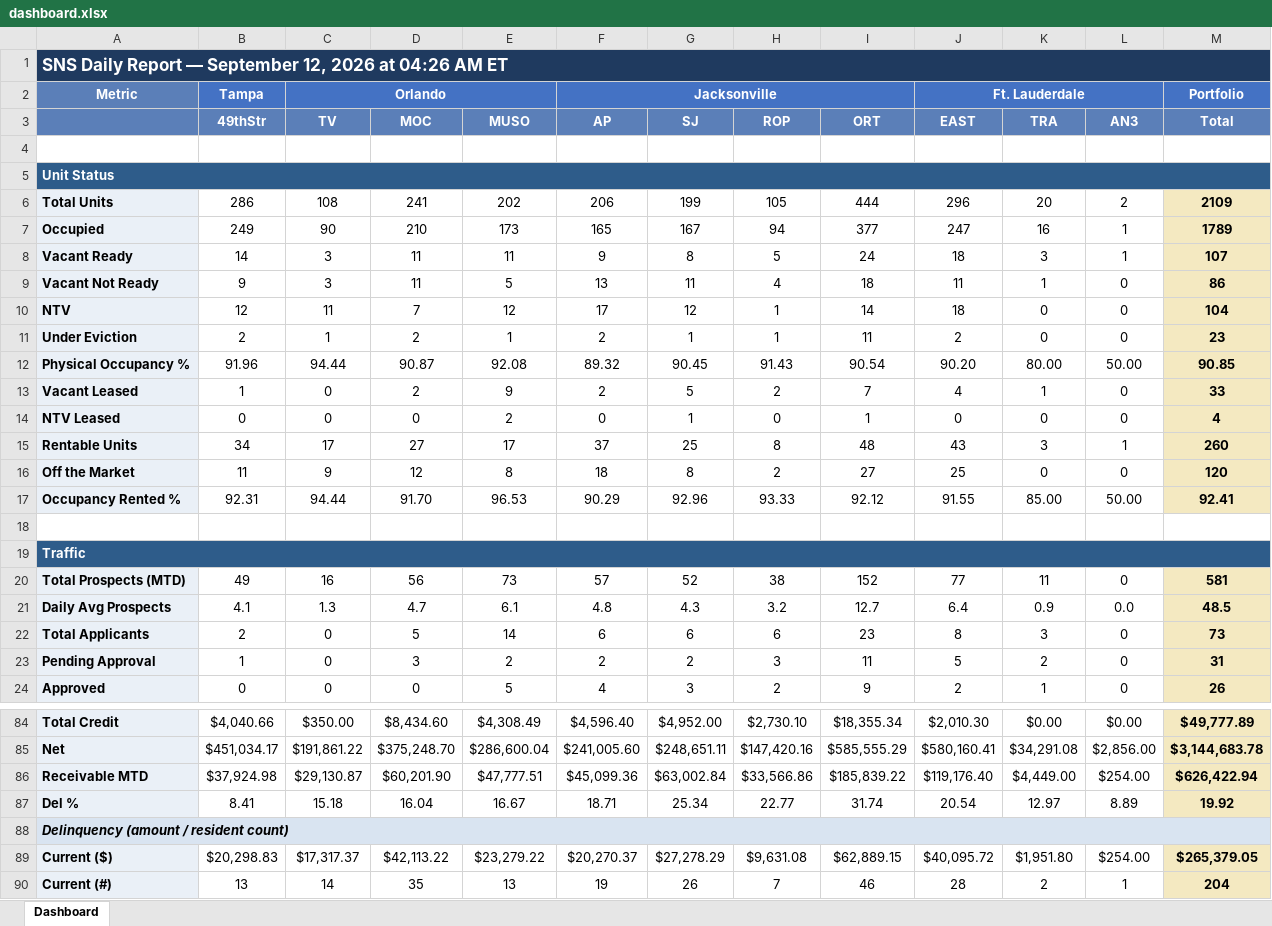
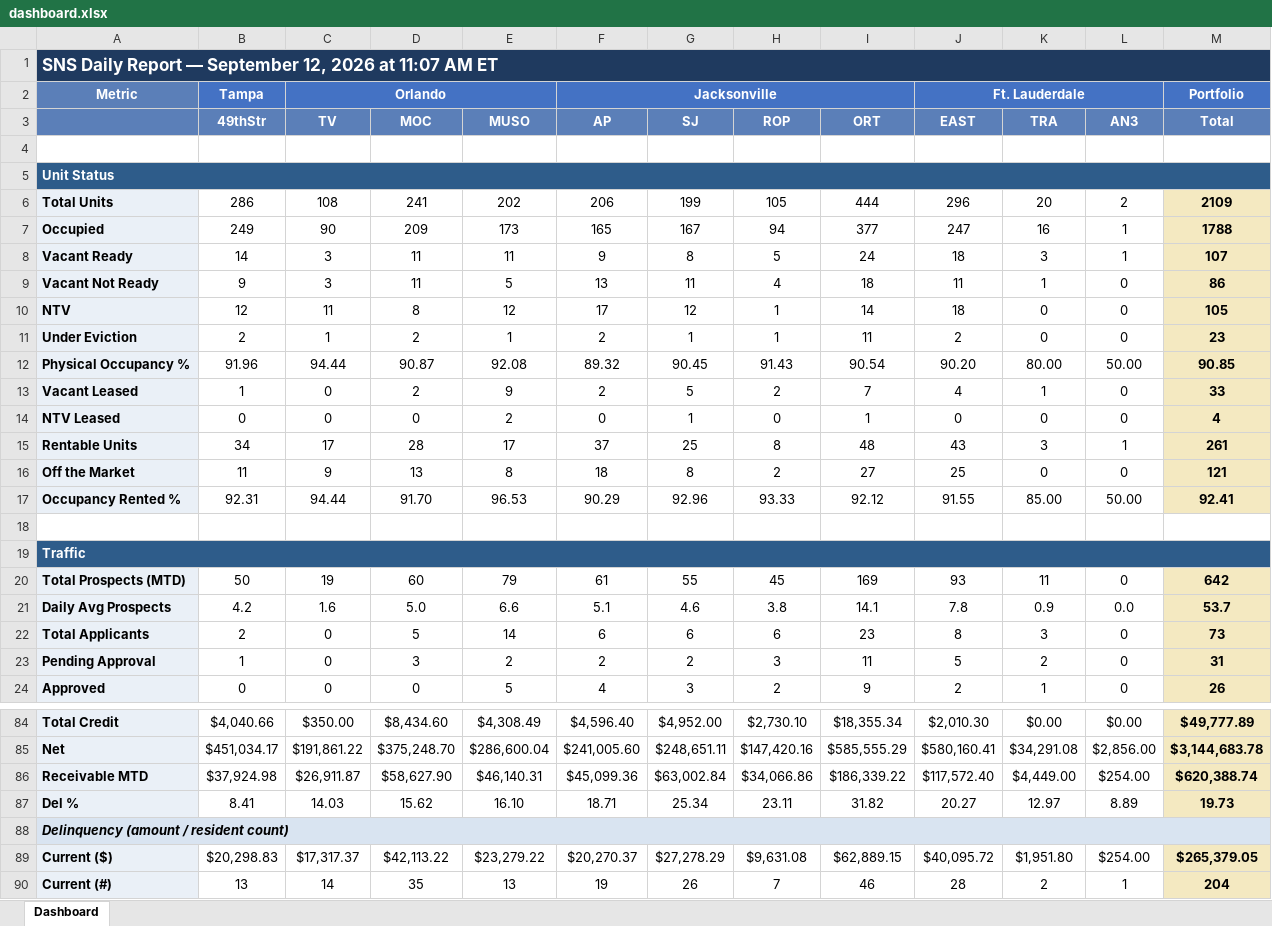
Before and after one commit to ymi-flowing/sns-daily-report, an Excel workbook: dashboard.xlsx, sheet Dashboard, drawn as a sheet; only a part is shown, gaps mark what is left out; values as stored, in another font and other column widths than the file's, no borders; removed rows and columns are numbered as before the commit, all else as after; the diff covers the shown part only; the diff names each change by its address in the sheet, - before the commit and + after, or states it on an @@ line.

```diff
--- a/dashboard.xlsx (sheet Dashboard)
+++ b/dashboard.xlsx (sheet Dashboard)
-A1: …2026 at 04:26 AM ET
+A1: …2026 at 11:07 AM ET
-D7 (MOC): 210
+D7 (MOC): 209
-M7 (Total): 1789
+M7 (Total): 1788
-D10 (MOC): 7
+D10 (MOC): 8
-M10 (Total): 104
+M10 (Total): 105
-D15 (MOC): 27
+D15 (MOC): 28
-M15 (Total): 260
+M15 (Total): 261
-D16 (MOC): 12
+D16 (MOC): 13
-M16 (Total): 120
+M16 (Total): 121
-row 20: Total Prospects (MTD) | 49 | 16 | 56 | 73 | 57 | 52 | 38 | 152 | 77 | 11 | 0 | 581
-row 21: Daily Avg Prospects | 4.1 | 1.3 | 4.7 | 6.1 | 4.8 | 4.3 | 3.2 | 12.7 | 6.4 | 0.9 | 0.0 | 48.5
+row 20: Total Prospects (MTD) | 50 | 19 | 60 | 79 | 61 | 55 | 45 | 169 | 93 | 11 | 0 | 642
+row 21: Daily Avg Prospects | 4.2 | 1.6 | 5.0 | 6.6 | 5.1 | 4.6 | 3.8 | 14.1 | 7.8 | 0.9 | 0.0 | 53.7
-C86 (TV): $29,130.87
+C86 (TV): $26,911.87
-D86 (MOC): $60,201.90
+D86 (MOC): $58,627.90
-E86 (MUSO): $47,777.51
+E86 (MUSO): $46,140.31
-H86 (ROP): $33,566.86
+H86 (ROP): $34,066.86
-I86 (ORT): $185,839.22
+I86 (ORT): $186,339.22
-J86 (EAST): $119,176.40
+J86 (EAST): $117,572.40
-M86 (Total): $626,422.94
+M86 (Total): $620,388.74
-C87 (TV): 15.18
+C87 (TV): 14.03
-D87 (MOC): 16.04
+D87 (MOC): 15.62
-E87 (MUSO): 16.67
+E87 (MUSO): 16.10
-H87 (ROP): 22.77
+H87 (ROP): 23.11
-I87 (ORT): 31.74
+I87 (ORT): 31.82
-J87 (EAST): 20.54
+J87 (EAST): 20.27
-M87 (Total): 19.92
+M87 (Total): 19.73
```
Also changed, not shown: 21 edited cells elsewhere in this sheet, 1 other file.
